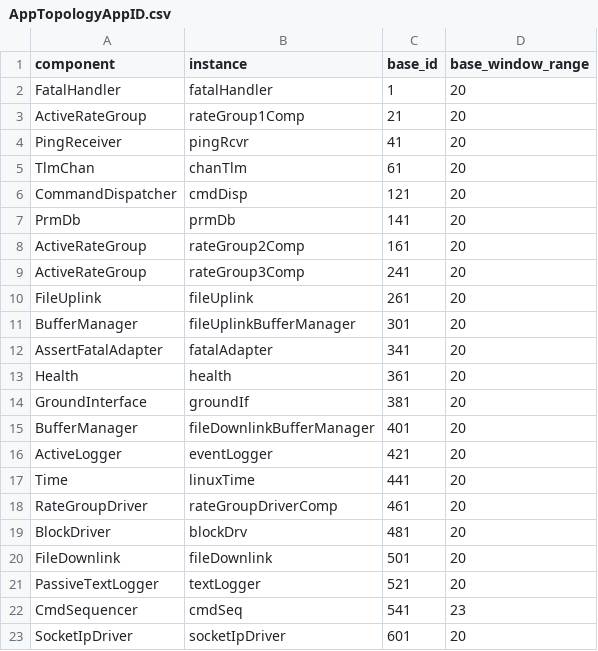
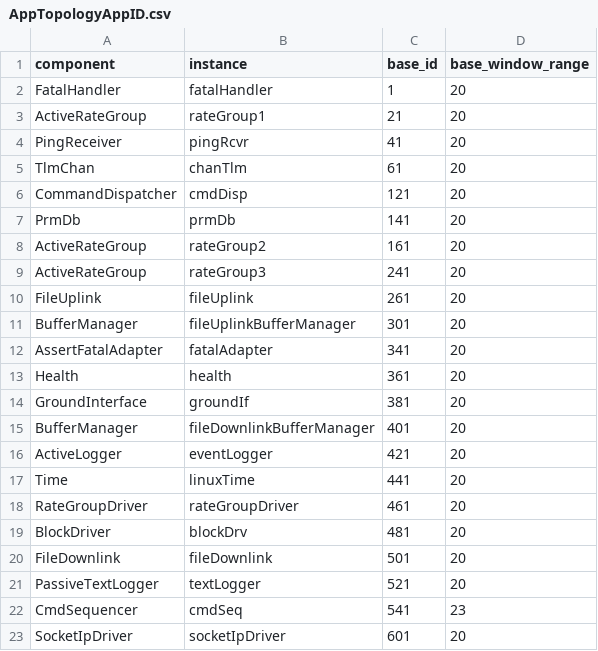
Before and after one commit to CHESS-mission/05_FS, a CSV file: App/Top/AppTopologyAppID.csv, drawn as a sheet; only a part is shown.

Commit message:
Rename component instance and update submodule

```diff
--- a/App/Top/AppTopologyAppID.csv
+++ b/App/Top/AppTopologyAppID.csv
@@ -2,3 +2,3 @@ component,instance,base_id,base_window_range
 FatalHandler,fatalHandler,1,20
-ActiveRateGroup,rateGroup1Comp,21,20
+ActiveRateGroup,rateGroup1,21,20
 PingReceiver,pingRcvr,41,20
@@ -7,4 +7,4 @@ CommandDispatcher,cmdDisp,121,20
 PrmDb,prmDb,141,20
-ActiveRateGroup,rateGroup2Comp,161,20
-ActiveRateGroup,rateGroup3Comp,241,20
+ActiveRateGroup,rateGroup2,161,20
+ActiveRateGroup,rateGroup3,241,20
 FileUplink,fileUplink,261,20
@@ -17,3 +17,3 @@ ActiveLogger,eventLogger,421,20
 Time,linuxTime,441,20
-RateGroupDriver,rateGroupDriverComp,461,20
+RateGroupDriver,rateGroupDriver,461,20
 BlockDriver,blockDrv,481,20
```
Also changed, not shown: 11 other files.
